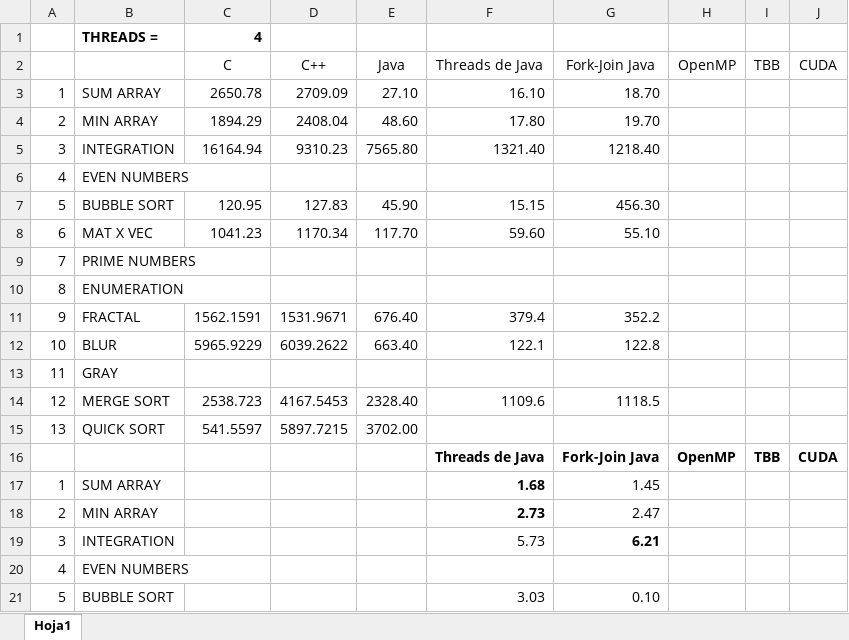
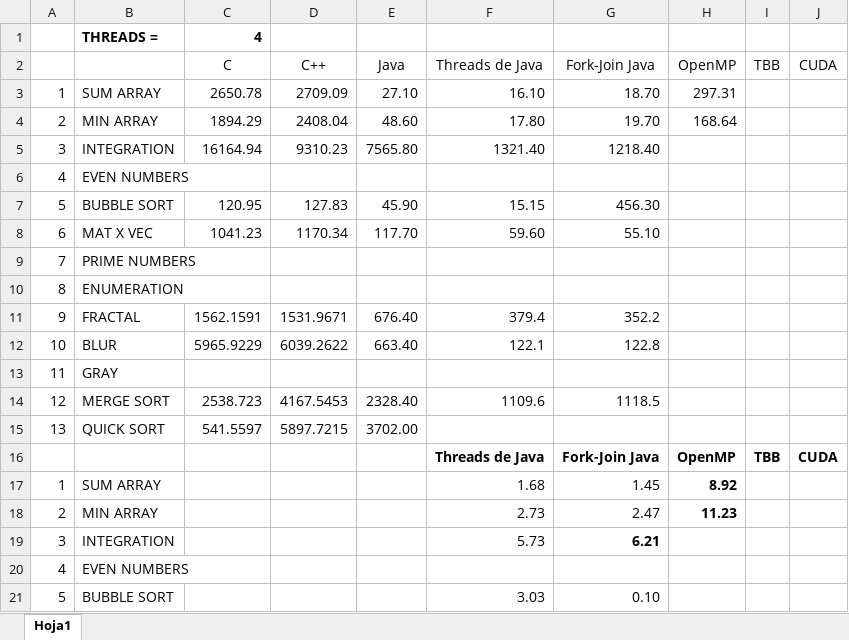
Before and after one commit to Manchas2k4/multiprocessors, an Excel workbook: speedup.xlsx, sheet Hoja1, drawn as a sheet; only a part is shown; values as stored, in another font and other column widths than the file's, no borders; the diff names each change by its address in the sheet, - before the commit and + after, or states it on an @@ line.

```diff
--- a/speedup.xlsx (sheet Hoja1)
+++ b/speedup.xlsx (sheet Hoja1)
-H3 (OpenMP): (empty)
+H3 (OpenMP): 297.31
-H4 (OpenMP): (empty)
+H4 (OpenMP): 168.64
-F17:F18 bold: on
+F17:F18 bold: off
-H17 (OpenMP): (empty)
+H17 (OpenMP): 8.92
-H18 (OpenMP): (empty)
+H18 (OpenMP): 11.23
```
Also changed, not shown: 6 other files.
